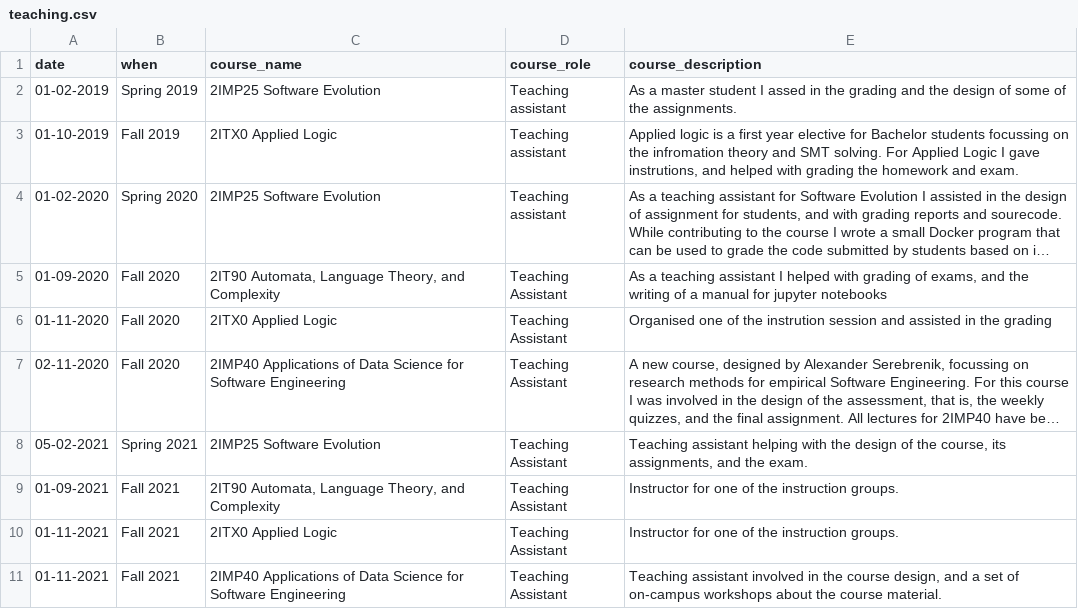
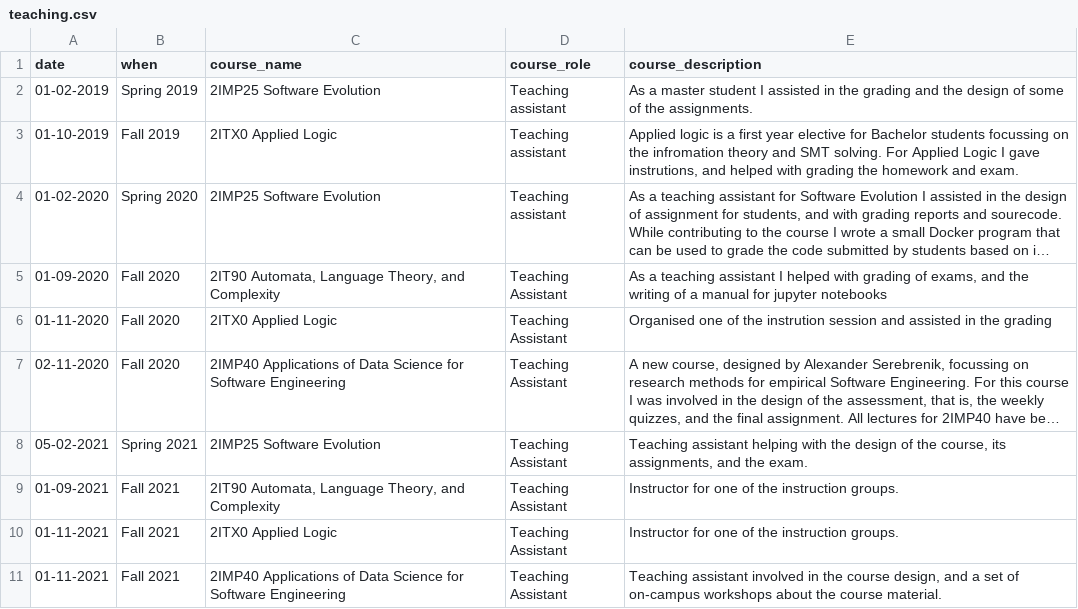
Before and after one commit to TheDutchDevil/personal_site, a CSV file: markdown_generator/teaching/teaching.csv, drawn as a sheet; long unchanged cells end in ….

Commit message:
update mistake in teaching

```diff
--- a/markdown_generator/teaching/teaching.csv
+++ b/markdown_generator/teaching/teaching.csv
@@ -1,3 +1,3 @@
 date,when,course_name,course_role,course_description
-01-02-2019,Spring 2019,2IMP25 Software Evolution,Teaching assistant,"As a master student I assed in the grading and the design of some of the assignments."
+01-02-2019,Spring 2019,2IMP25 Software Evolution,Teaching assistant,"As a master student I assisted in the grading and the design of some of the assignments."
 01-10-2019,Fall 2019,2ITX0 Applied Logic,Teaching assistant,"Applied logic is a first year elective for Bachelor students focussing on the infromation theory and SMT solving. For Applied Logic I gave instrutions, and helped with grading the homework and exam."
```
Also changed, not shown: 2 other files.
